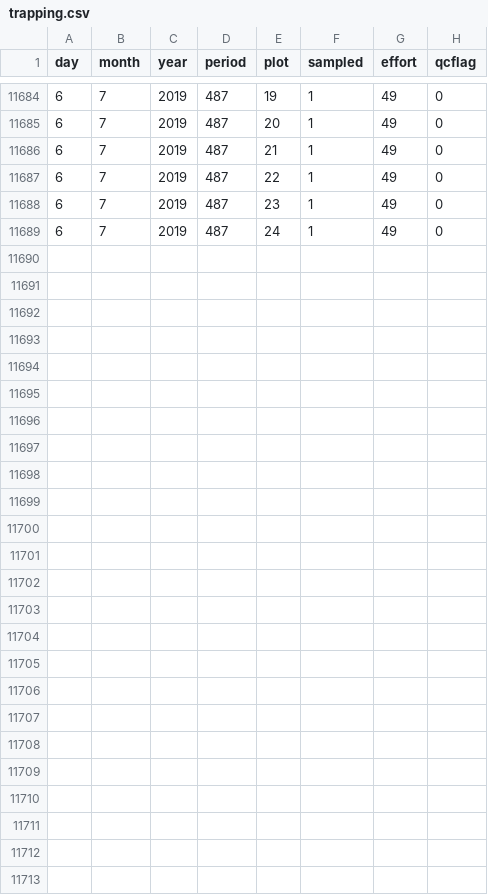
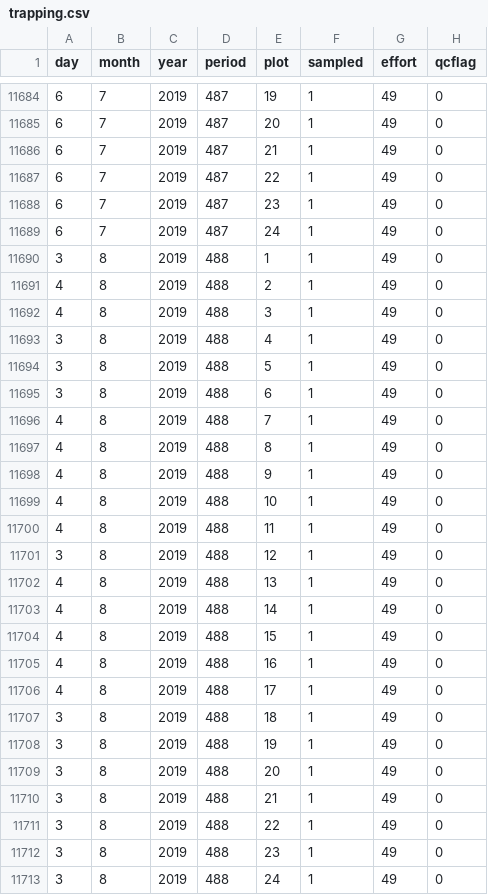
Before and after one commit to weecology/portal-forecasts, a CSV file: data/trapping.csv, drawn as a sheet; only a part is shown, gaps mark what is left out.

```diff
--- a/data/trapping.csv
+++ b/data/trapping.csv
@@ -11689 +11689,25 @@
 6,7,2019,487,24,1,49,0
+3,8,2019,488,1,1,49,0
+4,8,2019,488,2,1,49,0
+4,8,2019,488,3,1,49,0
+3,8,2019,488,4,1,49,0
+3,8,2019,488,5,1,49,0
+3,8,2019,488,6,1,49,0
+4,8,2019,488,7,1,49,0
+4,8,2019,488,8,1,49,0
+4,8,2019,488,9,1,49,0
+4,8,2019,488,10,1,49,0
+4,8,2019,488,11,1,49,0
+3,8,2019,488,12,1,49,0
+4,8,2019,488,13,1,49,0
+4,8,2019,488,14,1,49,0
+4,8,2019,488,15,1,49,0
+4,8,2019,488,16,1,49,0
+4,8,2019,488,17,1,49,0
+3,8,2019,488,18,1,49,0
+3,8,2019,488,19,1,49,0
+3,8,2019,488,20,1,49,0
+3,8,2019,488,21,1,49,0
+3,8,2019,488,22,1,49,0
+3,8,2019,488,23,1,49,0
+3,8,2019,488,24,1,49,0
```
Also changed, not shown: data/all.csv, data/controls.csv, 15 other files.
